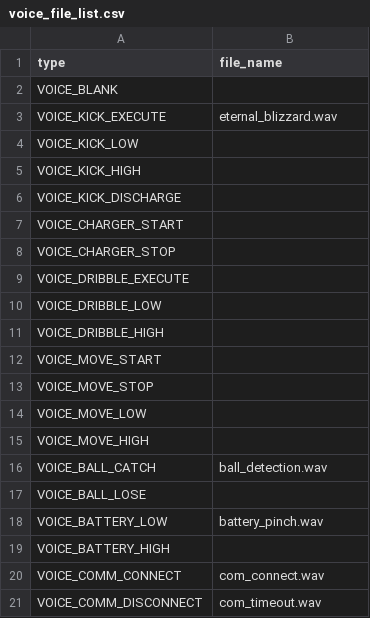
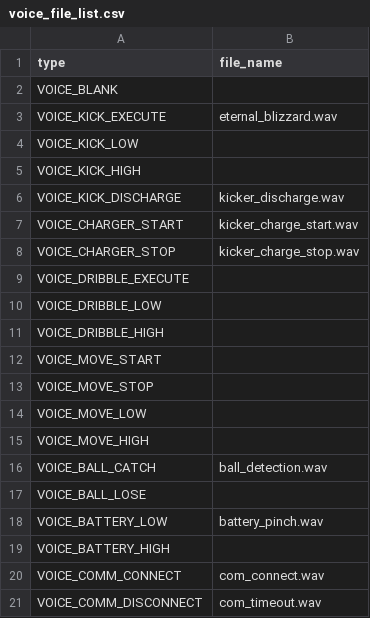
Before and after one commit to SSL-Roots/FrootsPi, a CSV file: frootspi_speaker/voices/voice_file_list.csv, drawn as a sheet.

```diff
--- a/frootspi_speaker/voices/voice_file_list.csv
+++ b/frootspi_speaker/voices/voice_file_list.csv
@@ -5,5 +5,5 @@ VOICE_KICK_LOW,
 VOICE_KICK_HIGH,
-VOICE_KICK_DISCHARGE,
-VOICE_CHARGER_START,
-VOICE_CHARGER_STOP,
+VOICE_KICK_DISCHARGE,kicker_discharge.wav
+VOICE_CHARGER_START,kicker_charge_start.wav
+VOICE_CHARGER_STOP,kicker_charge_stop.wav
 VOICE_DRIBBLE_EXECUTE,
```
Also changed, not shown: 4 other files.
